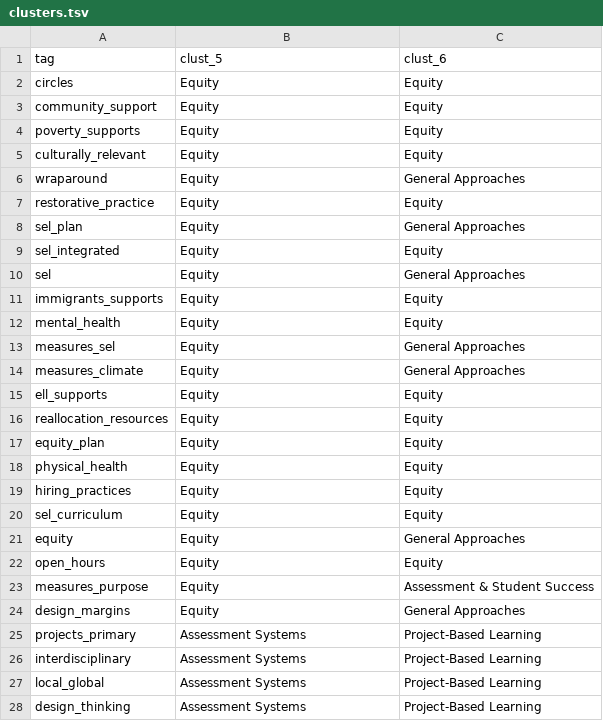
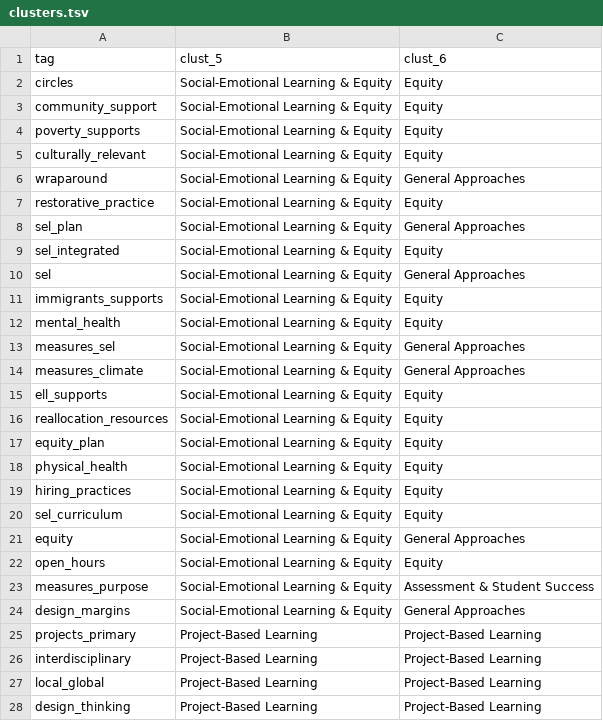
Before and after one commit to project-evident/canopy, a TSV file: reporting/clusters.tsv, drawn as a sheet; only a part is shown; the diff covers the shown part only.

Commit message:
clustering elem and HS, more branding

```diff
--- a/reporting/clusters.tsv
+++ b/reporting/clusters.tsv
@@ -1,28 +1,28 @@
 tag	clust_5	clust_6
-circles	Equity	Equity
-community_support	Equity	Equity
-poverty_supports	Equity	Equity
-culturally_relevant	Equity	Equity
-wraparound	Equity	General Approaches
-restorative_practice	Equity	Equity
-sel_plan	Equity	General Approaches
-sel_integrated	Equity	Equity
-sel	Equity	General Approaches
-immigrants_supports	Equity	Equity
-mental_health	Equity	Equity
-measures_sel	Equity	General Approaches
-measures_climate	Equity	General Approaches
-ell_supports	Equity	Equity
-reallocation_resources	Equity	Equity
-equity_plan	Equity	Equity
-physical_health	Equity	Equity
-hiring_practices	Equity	Equity
-sel_curriculum	Equity	Equity
-equity	Equity	General Approaches
-open_hours	Equity	Equity
-measures_purpose	Equity	Assessment & Student Success
-design_margins	Equity	General Approaches
-projects_primary	Assessment Systems	Project-Based Learning
-interdisciplinary	Assessment Systems	Project-Based Learning
-local_global	Assessment Systems	Project-Based Learning
-design_thinking	Assessment Systems	Project-Based Learning
+circles	Social-Emotional Learning & Equity	Equity
+community_support	Social-Emotional Learning & Equity	Equity
+poverty_supports	Social-Emotional Learning & Equity	Equity
+culturally_relevant	Social-Emotional Learning & Equity	Equity
+wraparound	Social-Emotional Learning & Equity	General Approaches
+restorative_practice	Social-Emotional Learning & Equity	Equity
+sel_plan	Social-Emotional Learning & Equity	General Approaches
+sel_integrated	Social-Emotional Learning & Equity	Equity
+sel	Social-Emotional Learning & Equity	General Approaches
+immigrants_supports	Social-Emotional Learning & Equity	Equity
+mental_health	Social-Emotional Learning & Equity	Equity
+measures_sel	Social-Emotional Learning & Equity	General Approaches
+measures_climate	Social-Emotional Learning & Equity	General Approaches
+ell_supports	Social-Emotional Learning & Equity	Equity
+reallocation_resources	Social-Emotional Learning & Equity	Equity
+equity_plan	Social-Emotional Learning & Equity	Equity
+physical_health	Social-Emotional Learning & Equity	Equity
+hiring_practices	Social-Emotional Learning & Equity	Equity
+sel_curriculum	Social-Emotional Learning & Equity	Equity
+equity	Social-Emotional Learning & Equity	General Approaches
+open_hours	Social-Emotional Learning & Equity	Equity
+measures_purpose	Social-Emotional Learning & Equity	Assessment & Student Success
+design_margins	Social-Emotional Learning & Equity	General Approaches
+projects_primary	Project-Based Learning	Project-Based Learning
+interdisciplinary	Project-Based Learning	Project-Based Learning
+local_global	Project-Based Learning	Project-Based Learning
+design_thinking	Project-Based Learning	Project-Based Learning
```
Also changed, not shown: 61 edited cells elsewhere in this file, 5 other files.
